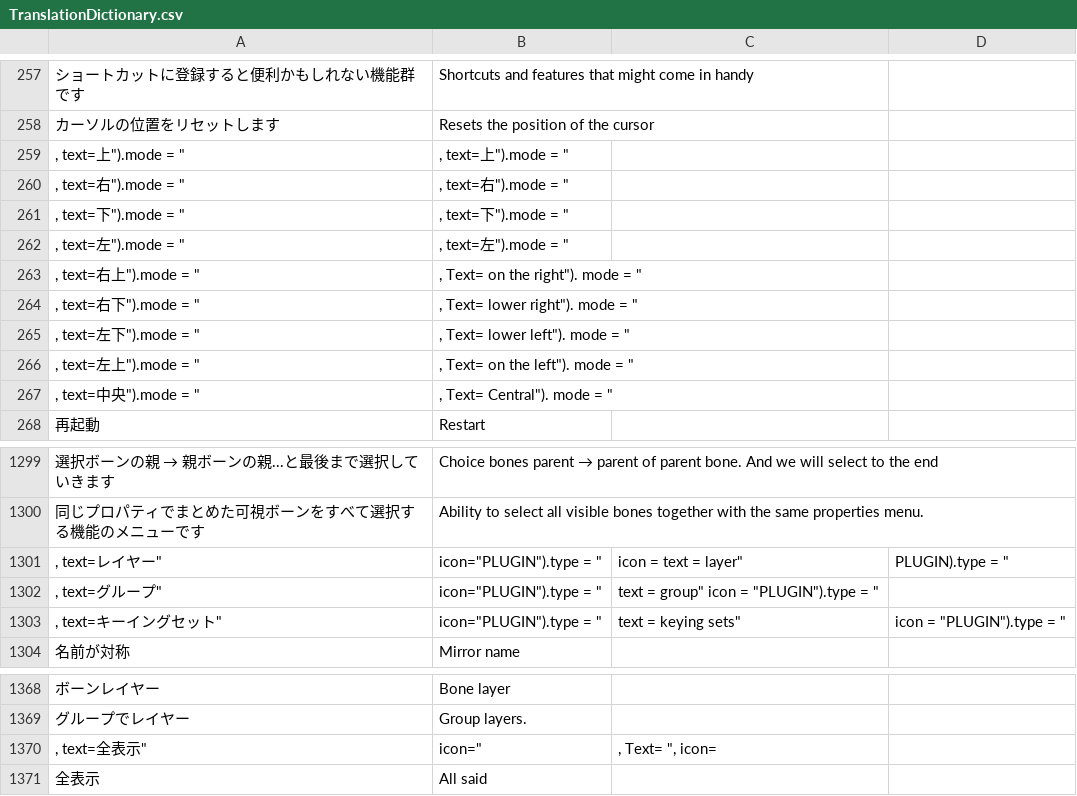
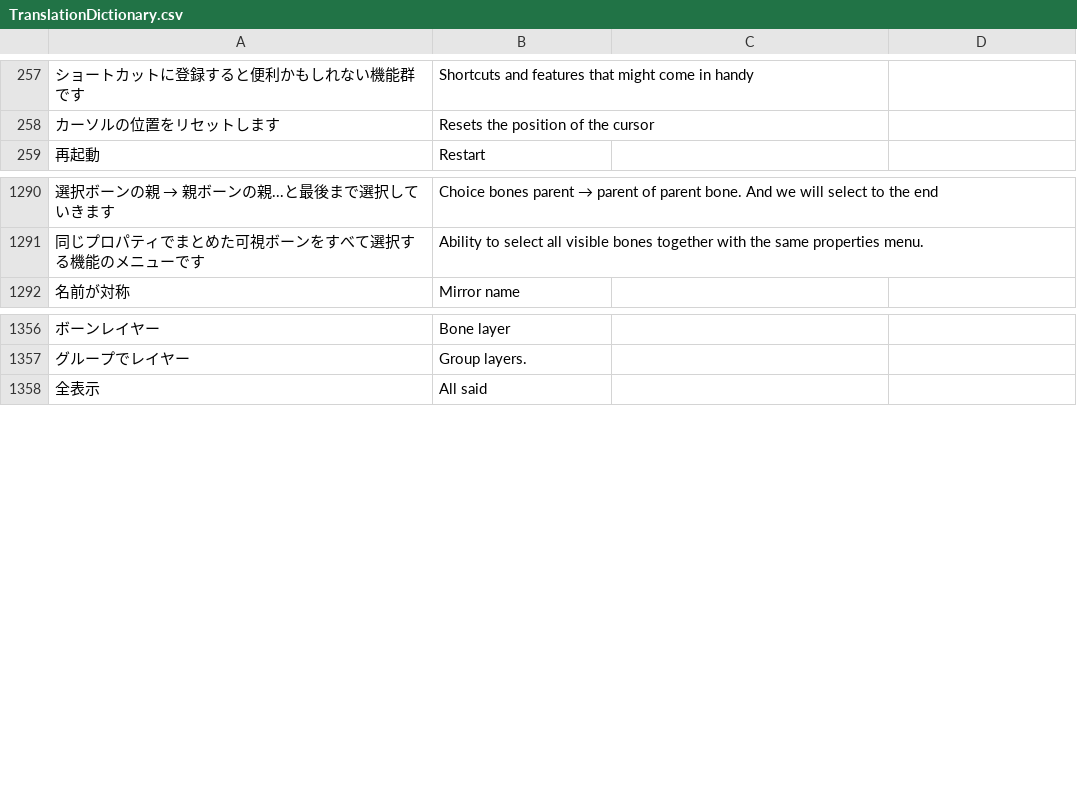
Before and after one commit to PyrokinesisStudio/Blender-Scramble-Addon, a CSV file: Scramble Addon/TranslationDictionary.csv, drawn as a sheet; only a part is shown, gaps mark what is left out.

Commit message:
英訳辞書の修正

```diff
--- a/Scramble Addon/TranslationDictionary.csv
+++ b/Scramble Addon/TranslationDictionary.csv
@@ -260,11 +260,2 @@
 "カーソルの位置をリセットします","Resets the position of the cursor"
-", text="上").mode = ",", text="上").mode = "
-", text="右").mode = ",", text="右").mode = "
-", text="下").mode = ",", text="下").mode = "
-", text="左").mode = ",", text="左").mode = "
-", text="右上").mode = ",", Text= "on the right"). mode = "
-", text="右下").mode = ",", Text= "lower right"). mode = "
-", text="左下").mode = ",", Text= "lower left"). mode = "
-", text="左上").mode = ",", Text= "on the left"). mode = "
-", text="中央").mode = ",", Text= "Central"). mode = "
 "再起動","Restart"
@@ -1304,5 +1295,2 @@
 "同じプロパティでまとめた可視ボーンをすべて選択する機能のメニューです","Ability to select all visible bones together with the same properties menu."
-", text="レイヤー", icon="PLUGIN").type = ","icon = text = "layer", "PLUGIN").type = "
-", text="グループ", icon="PLUGIN").type = ","text = "group" icon = "PLUGIN").type = "
-", text="キーイングセット", icon="PLUGIN").type = ","text = "keying sets", icon = "PLUGIN").type = "
 "名前が対称","Mirror name"
@@ -1373,3 +1361,2 @@
 "グループでレイヤー","Group layers."
-", text="全表示", icon=",", Text= "", icon="
 "全表示","All said"
```
